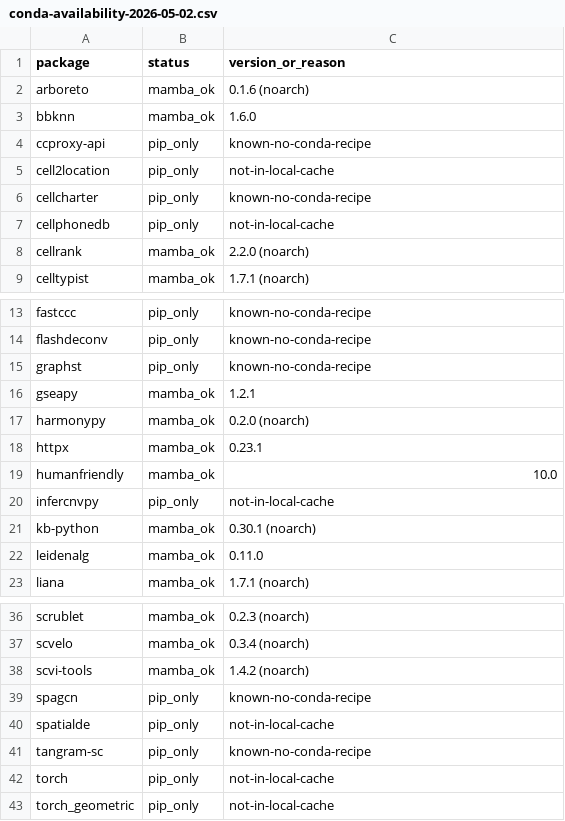
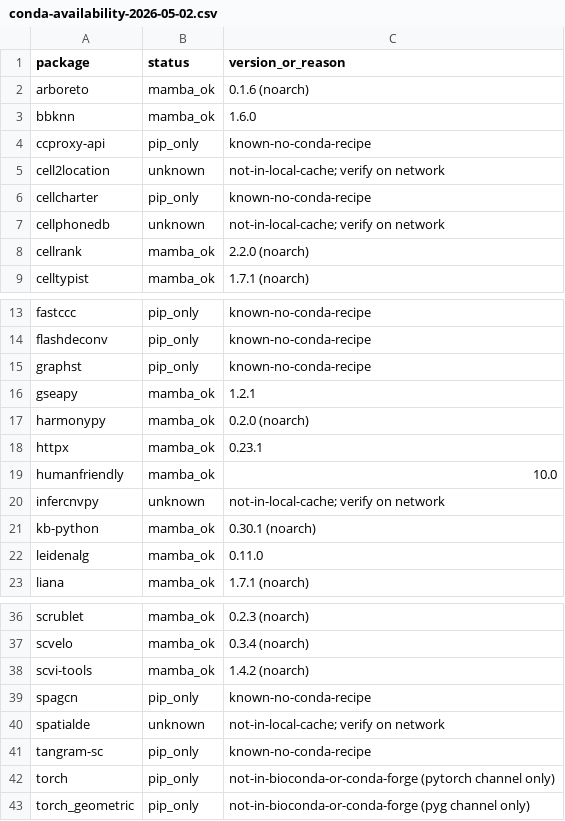
Before and after one commit to TianGzlab/OmicsClaw, a CSV file: docs/superpowers/specs/conda-availability-2026-05-02.csv, drawn as a sheet; only a part is shown, gaps mark what is left out.

Commit message:
fix(env): clarify Task 0 audit caveats per code review
- Drop stale docstring reference to offline-cache variant (the
  fallback was reverted; the docstring still pointed at it).
- Reclassify cell2location / cellphonedb / infercnvpy / spatialde
  from pip_only to a new 'unknown' status so Task 1 knows to verify
  them on a network-connected machine before final classification.
- Reword torch / torch_geometric reason to make explicit they live
  on the pytorch / pyg channels (out of our default channel set).
- Sync design spec open-questions section with the new classification.

```diff
--- a/docs/superpowers/specs/conda-availability-2026-05-02.csv
+++ b/docs/superpowers/specs/conda-availability-2026-05-02.csv
@@ -4,5 +4,5 @@ bbknn,mamba_ok,1.6.0
 ccproxy-api,pip_only,known-no-conda-recipe
-cell2location,pip_only,not-in-local-cache
+cell2location,unknown,not-in-local-cache; verify on network
 cellcharter,pip_only,known-no-conda-recipe
-cellphonedb,pip_only,not-in-local-cache
+cellphonedb,unknown,not-in-local-cache; verify on network
 cellrank,mamba_ok,2.2.0 (noarch)
@@ -19,3 +19,3 @@ httpx,mamba_ok,0.23.1
 humanfriendly,mamba_ok,10.0
-infercnvpy,pip_only,not-in-local-cache
+infercnvpy,unknown,not-in-local-cache; verify on network
 kb-python,mamba_ok,0.30.1 (noarch)
@@ -39,5 +39,5 @@ scvi-tools,mamba_ok,1.4.2 (noarch)
 spagcn,pip_only,known-no-conda-recipe
-spatialde,pip_only,not-in-local-cache
+spatialde,unknown,not-in-local-cache; verify on network
 tangram-sc,pip_only,known-no-conda-recipe
-torch,pip_only,not-in-local-cache
-torch_geometric,pip_only,not-in-local-cache
+torch,pip_only,not-in-bioconda-or-conda-forge (pytorch channel only)
+torch_geometric,pip_only,not-in-bioconda-or-conda-forge (pyg channel only)
```
Also changed, not shown: 2 other files.
